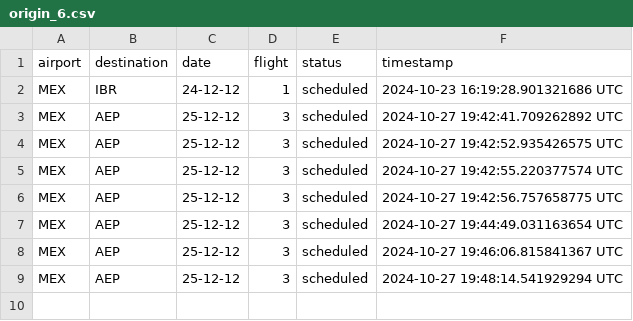
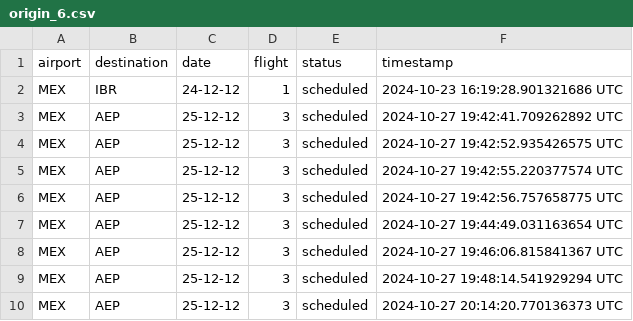
Before and after one commit to Jmenechian/Cassandra-Like-DB, a CSV file: src/tables/origin_6.csv, drawn as a sheet.

```diff
--- a/src/tables/origin_6.csv
+++ b/src/tables/origin_6.csv
@@ -9 +9,2 @@ MEX,AEP,25-12-12,3,scheduled,2024-10-27 19:46:06.815841367 UTC
 MEX,AEP,25-12-12,3,scheduled,2024-10-27 19:48:14.541929294 UTC
+MEX,AEP,25-12-12,3,scheduled,2024-10-27 20:14:20.770136373 UTC
```
Also changed, not shown: src/tables/destination_5.csv, src/tables/origin_3.csv, 7 other files.
